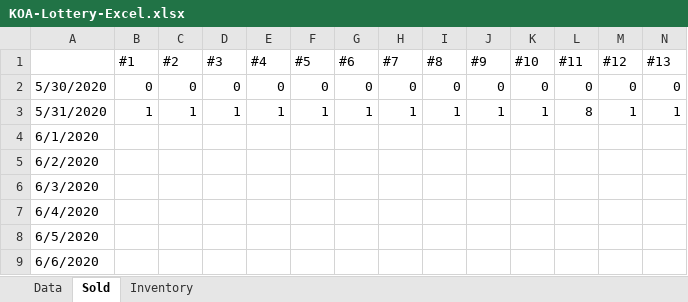
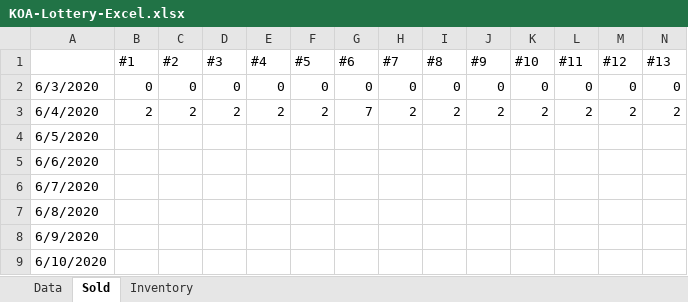
Before and after one commit to Lamorak22/Lottery_Program, an Excel workbook: KOA-Lottery-Excel.xlsx, sheet Sold, drawn as a sheet; only a part is shown; the shorter side is filled out with more unchanged rows; values as stored, in another font and other column widths than the file's, no borders; removed rows and columns are numbered as before the commit, all else as after; rows hold the shown columns only; the diff names each change by its address in the sheet, - before the commit and + after, or states it on an @@ line.

Commit message:
Update KOA-Lottery-Excel.xlsx

```diff
--- a/KOA-Lottery-Excel.xlsx (sheet Sold)
+++ b/KOA-Lottery-Excel.xlsx (sheet Sold)
-A2: 5/30/2020
+A2: 6/3/2020
-row 3: 5/31/2020 | 1 | 1 | 1 | 1 | 1 | 1 | 1 | 1 | 1 | 1 | 8 | 1 | 1
-row 4: 6/1/2020
-row 5: 6/2/2020
-row 6: 6/3/2020
-row 7: 6/4/2020
+row 3: 6/4/2020 | 2 | 2 | 2 | 2 | 2 | 7 | 2 | 2 | 2 | 2 | 2 | 2 | 2
```
Also changed, not shown: sheet Data.
